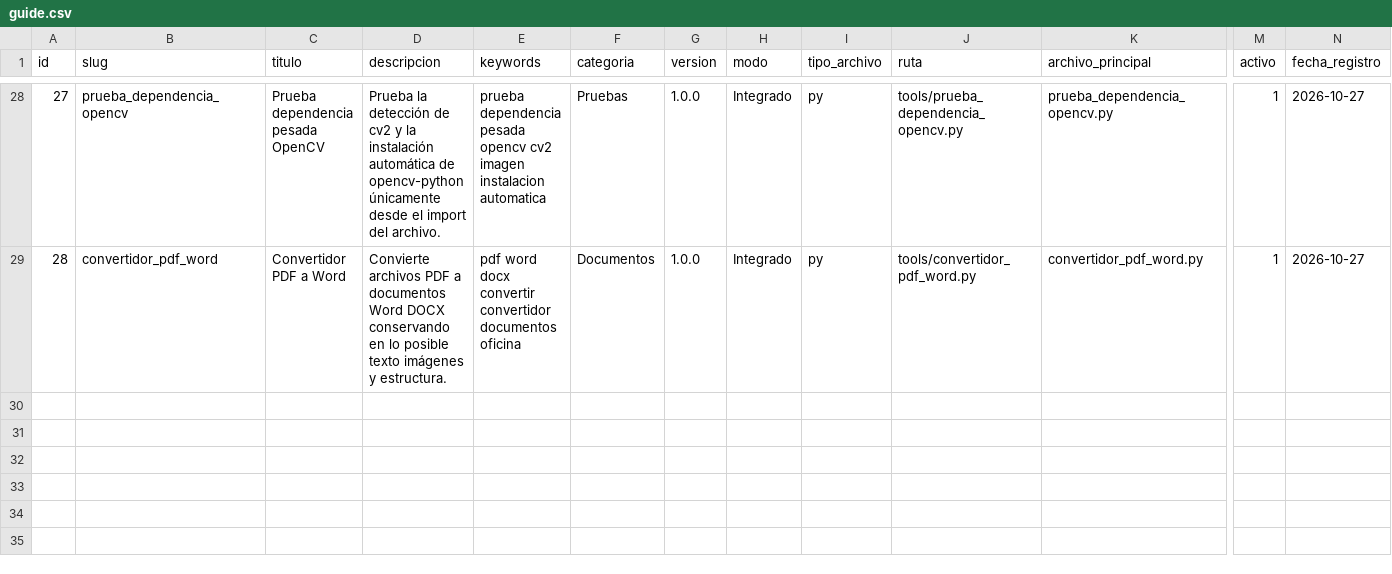
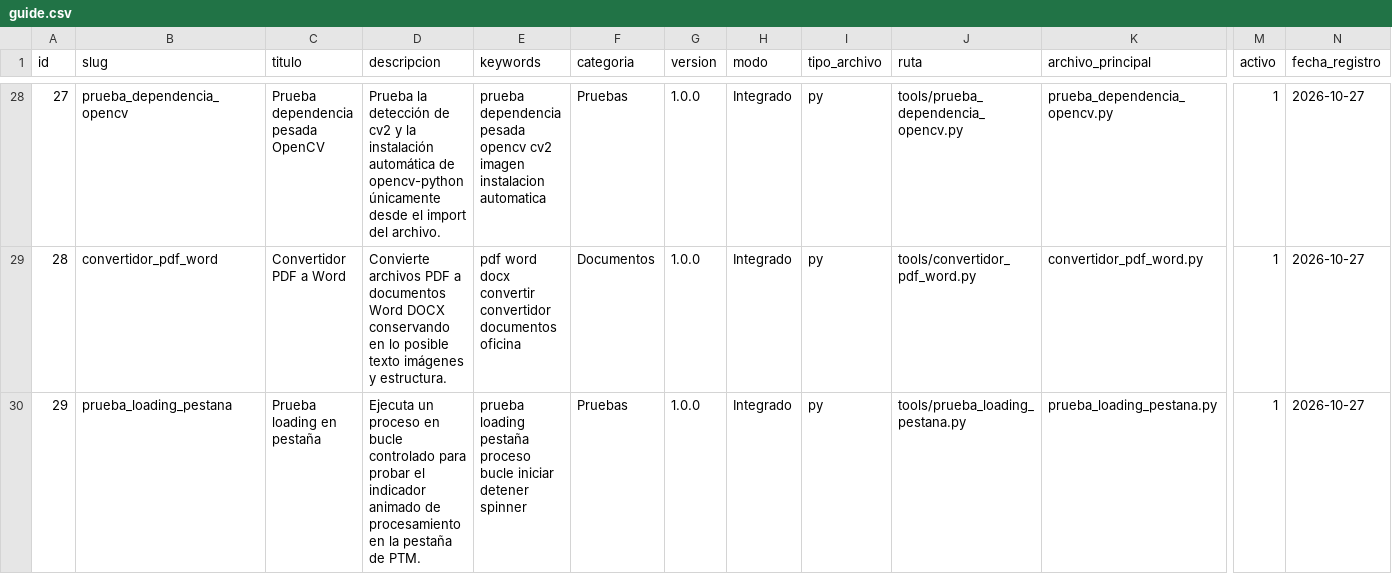
Before and after one commit to mobatfb/archmoba-config, a CSV file: PTM/guide.csv, drawn as a sheet; only a part is shown, gaps mark what is left out; rows hold the shown columns only; the diff names each change by its address in the sheet, - before the commit and + after, or states it on an @@ line.

Commit message:
Registrar prueba de loading en pestaña

```diff
--- a/PTM/guide.csv
+++ b/PTM/guide.csv
+row 30: 29 | prueba_loading_pestana | Prueba loading en pestaña | Ejecuta un proceso en bucle controlado para probar el indicador animado de procesamiento en la pestaña de PTM. | prueba loading pestaña proceso bucle iniciar detener spinner | Pruebas | 1.0.0 | Integrado | py | tools/prueba_loading_pestana.py | prueba_loading_pestana.py | 1 | 2026-10-27
```
